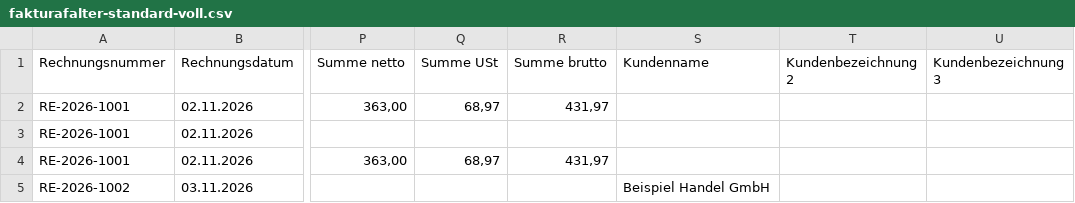
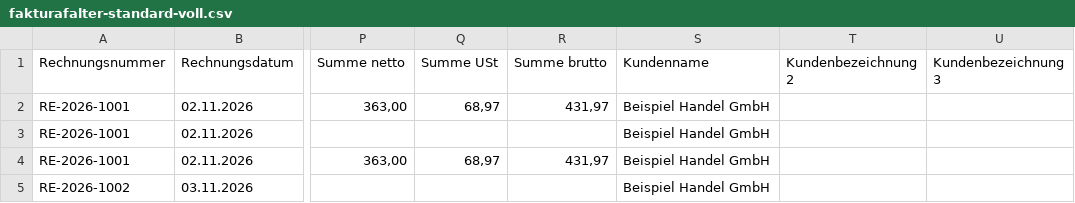
Before and after one commit to deciderino/fakturafalter, a CSV file: beispiele/fakturafalter-standard-voll.csv, drawn as a sheet; only a part is shown, gaps mark what is left out; the diff names each change by its address in the sheet, - before the commit and + after, or states it on an @@ line.

Commit message:
1.0.0-rc1: Fix – CSV-Vorlagen (minimal/voll) tragen den Kundennamen statt K-1001, Beispieldateien und csv-standard angeglichen, Test

```diff
--- a/beispiele/fakturafalter-standard-voll.csv
+++ b/beispiele/fakturafalter-standard-voll.csv
-S2:S4 (Kundenname): (empty)
+S2:S4 (Kundenname): Beispiel Handel GmbH
```
Also changed, not shown: beispiele/fakturafalter-standard-minimal.csv, 3 other files.
